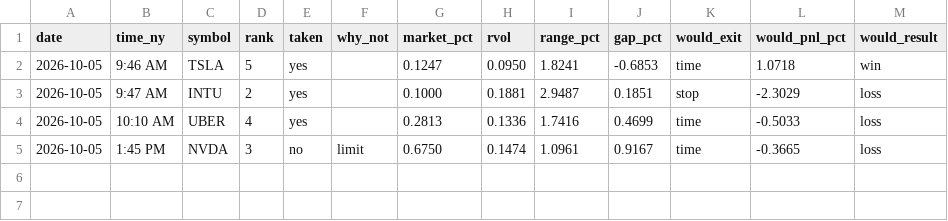
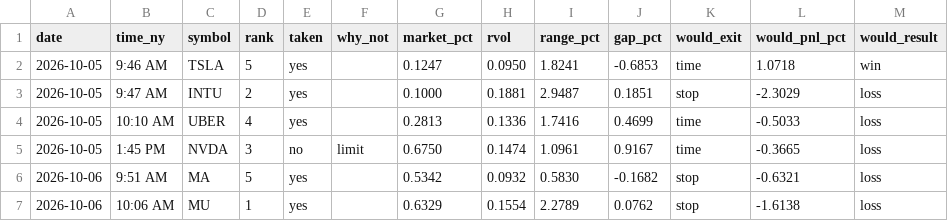
Before and after one commit to Mr-MTB/stock-assistant, a CSV file: journal/signals.csv, drawn as a sheet.

```diff
--- a/journal/signals.csv
+++ b/journal/signals.csv
@@ -5 +5,3 @@ date,time_ny,symbol,rank,taken,why_not,market_pct,rvol,range_pct,gap_pct,would_e
 2026-10-05,1:45 PM,NVDA,3,no,limit,0.6750,0.1474,1.0961,0.9167,time,-0.3665,loss
+2026-10-06,9:51 AM,MA,5,yes,,0.5342,0.0932,0.5830,-0.1682,stop,-0.6321,loss
+2026-10-06,10:06 AM,MU,1,yes,,0.6329,0.1554,2.2789,0.0762,stop,-1.6138,loss
```
Also changed, not shown: journal/trades.csv, 3 other files.
